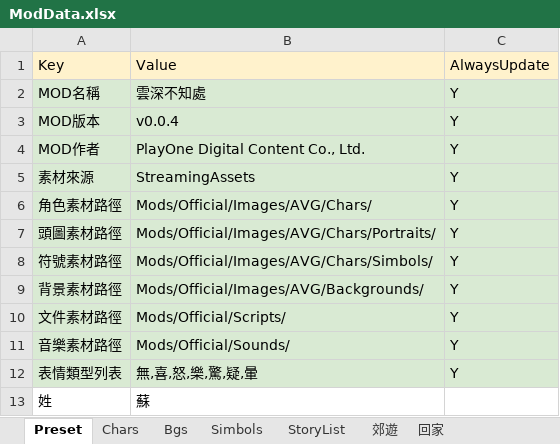
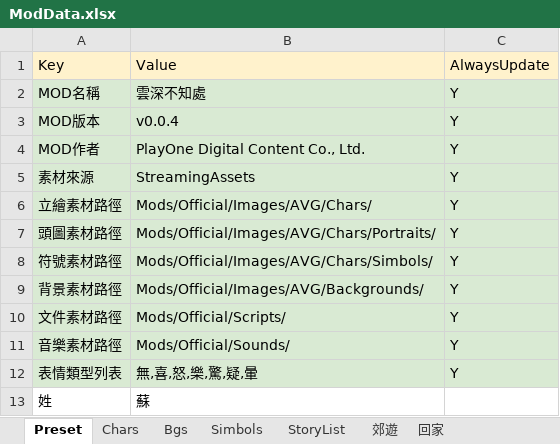
Before and after one commit to gonzdevour/unity-parse-test, an Excel workbook: Assets/StreamingAssets/Mods/Official/Scripts/ModData.xlsx, sheet Preset, drawn as a sheet; only a part is shown; values as stored, in another font and other column widths than the file's, no borders; charts and pictures not drawn; the diff names each change by its address in the sheet, - before the commit and + after, or states it on an @@ line.

```diff
--- a/Assets/StreamingAssets/Mods/Official/Scripts/ModData.xlsx (sheet Preset)
+++ b/Assets/StreamingAssets/Mods/Official/Scripts/ModData.xlsx (sheet Preset)
-A6: 角色素材路徑
+A6: 立繪素材路徑
```
Also changed, not shown: sheet Chars, sheet 郊遊, 25 other files.
